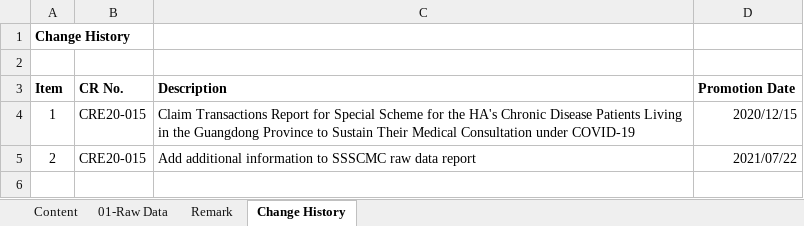
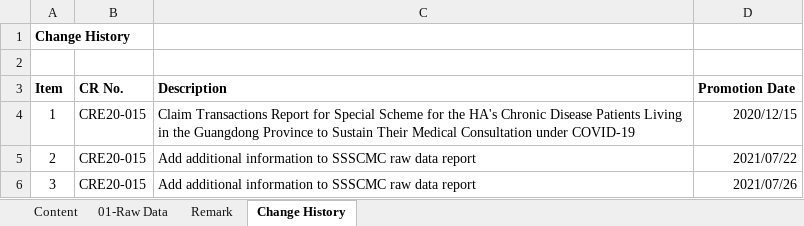
Before and after one commit to ethancyf/ethancyf, an Excel workbook: EHS2019/EHS/ExcelGenerator/Template/eHSU0015-SSSCMC_Transaction_Raw_Data_Template.xlsx, sheet Change History, drawn as a sheet; values as stored, in another font and other column widths than the file's, no borders; the diff names each change by its address in the sheet, - before the commit and + after, or states it on an @@ line.

Commit message:
20210726 CRE20-015-14	Add additional information to SSSCMC raw data report (Phase 14)

```diff
--- a/EHS2019/EHS/ExcelGenerator/Template/eHSU0015-SSSCMC_Transaction_Raw_Data_Template.xlsx (sheet Change History)
+++ b/EHS2019/EHS/ExcelGenerator/Template/eHSU0015-SSSCMC_Transaction_Raw_Data_Template.xlsx (sheet Change History)
+row 6: 3 | CRE20-015 | Add additional information to SSSCMC raw data report | 2021/07/26
```
Also changed, not shown: sheet Remark, sheet 01-Raw Data, 1 other file.
